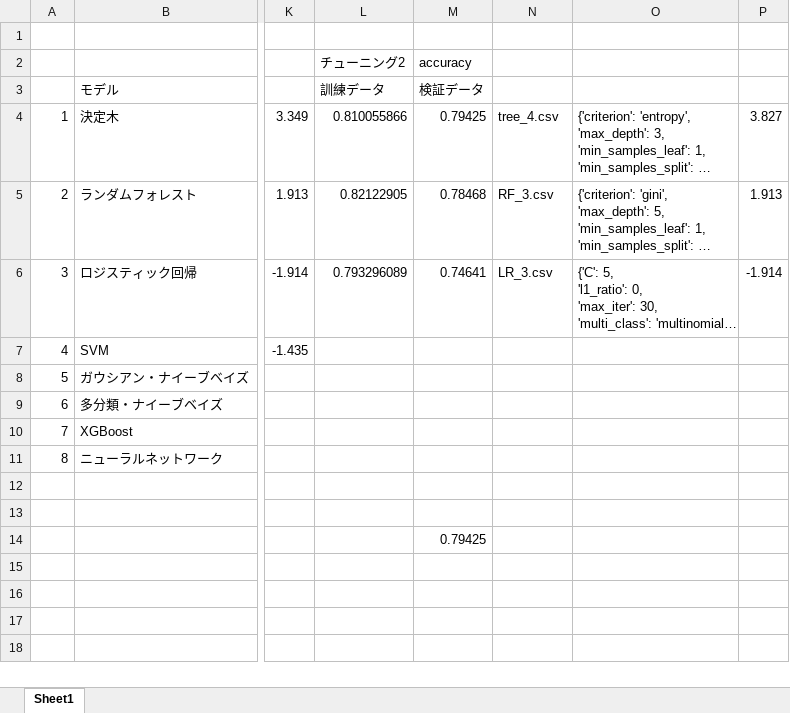
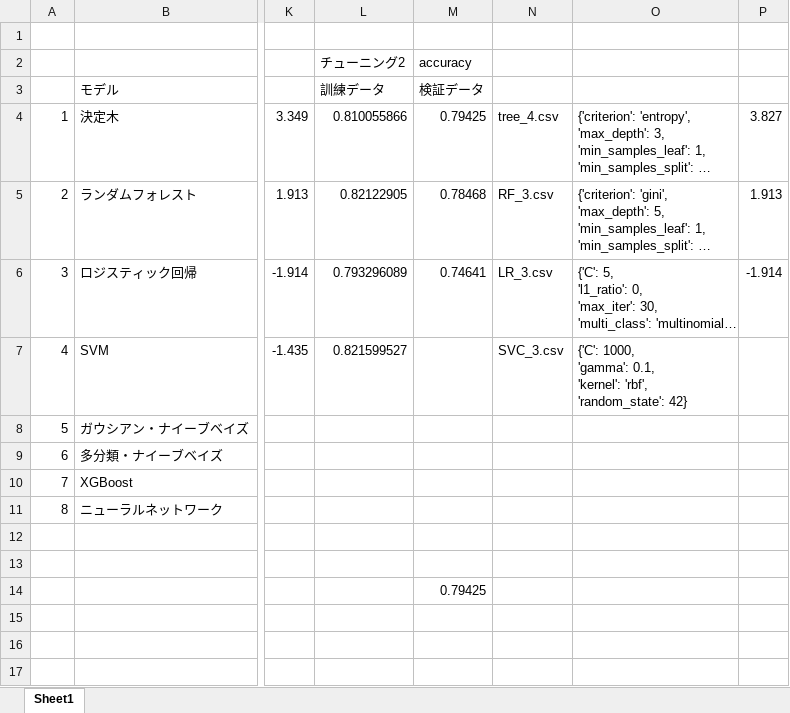
Before and after one commit to Shige-Oku/code_cd, an Excel workbook: 900_Kaggle/001_Titanic/900_001_model_compare.xlsx, sheet Sheet1, drawn as a sheet; only a part is shown, gaps mark what is left out; long unchanged cells end in …; values as stored, in another font and other column widths than the file's, no borders; ↵ is a line break in a cell; the diff names each change by its address in the sheet, - before the commit and + after, or states it on an @@ line.

```diff
--- a/900_Kaggle/001_Titanic/900_001_model_compare.xlsx (sheet Sheet1)
+++ b/900_Kaggle/001_Titanic/900_001_model_compare.xlsx (sheet Sheet1)
-L7 (チューニング2): (empty)
+L7 (チューニング2): 0.821599527
-N7: (empty)
+N7: SVC_3.csv
-O7: (empty)
+O7: {'C': 1000, ↵ 'gamma': 0.1, ↵ 'kernel': 'rbf', ↵ 'random_state': 42}
```
Also changed, not shown: 4 other files.
